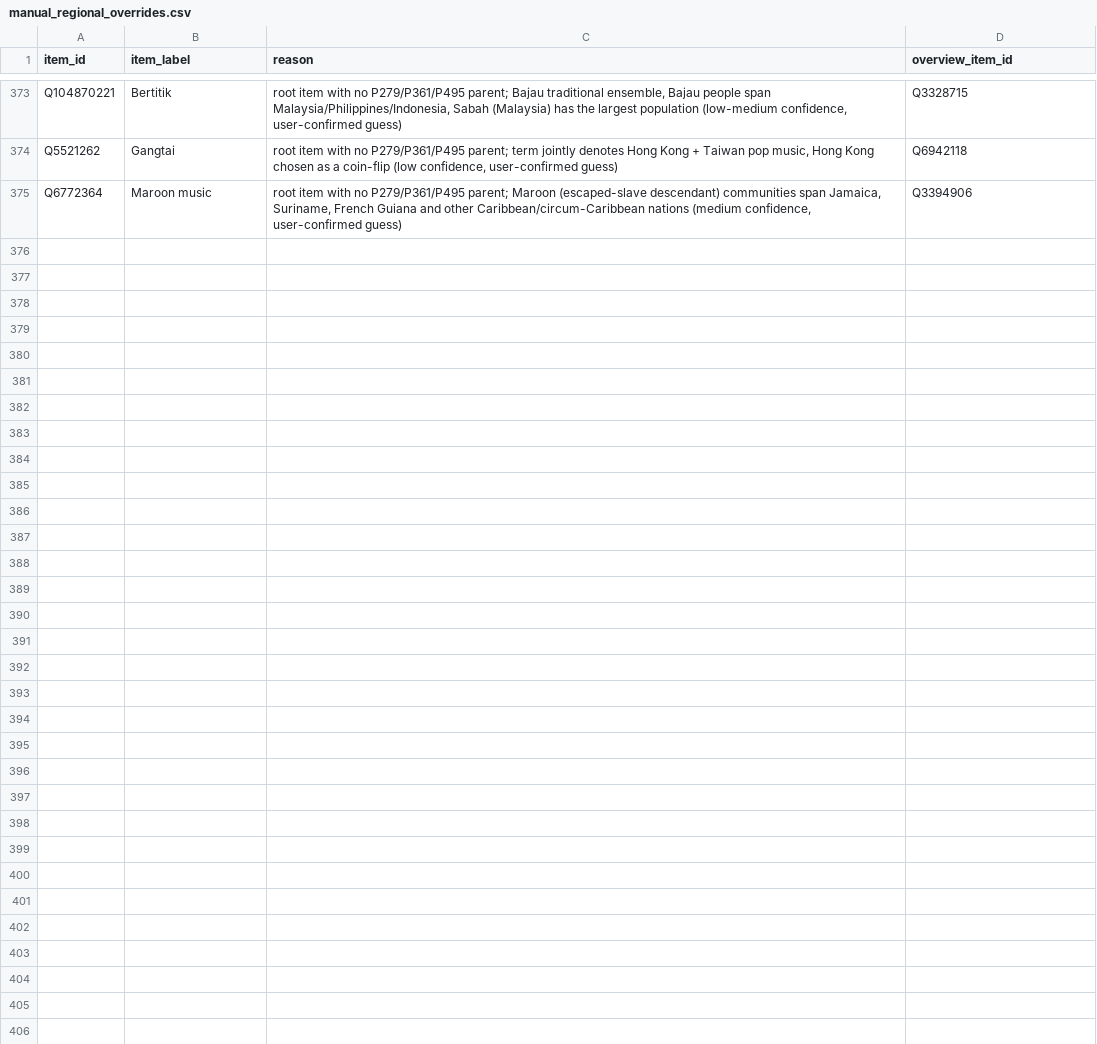
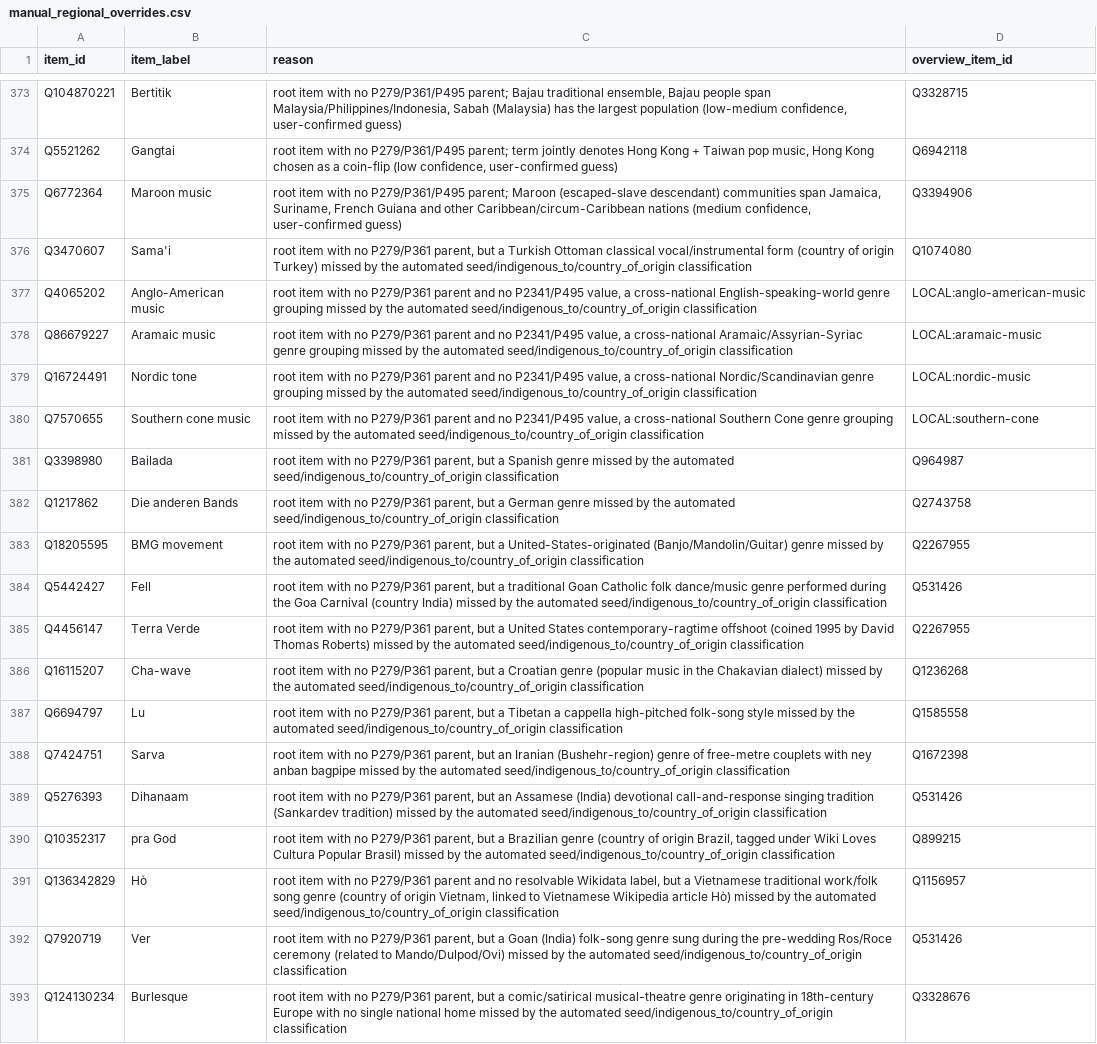
Before and after one commit to BehindTheMusicTree/the-music-tree-pipelines, a CSV file: pipelines/wikidata/src/wikidata/silver/manual_regional_overrides.csv, drawn as a sheet; only a part is shown, gaps mark what is left out.

```diff
--- a/pipelines/wikidata/src/wikidata/silver/manual_regional_overrides.csv
+++ b/pipelines/wikidata/src/wikidata/silver/manual_regional_overrides.csv
@@ -375 +375,19 @@ Q5521262,Gangtai,"root item with no P279/P361/P495 parent; term jointly denotes
 Q6772364,Maroon music,"root item with no P279/P361/P495 parent; Maroon (escaped-slave descendant) communities span Jamaica, Suriname, French Guiana and other Caribbean/circum-Caribbean nations (medium confidence, user-confirmed guess)",Q3394906
+Q3470607,Sama'i,"root item with no P279/P361 parent, but a Turkish Ottoman classical vocal/instrumental form (country of origin Turkey) missed by the automated seed/indigenous_to/country_of_origin classification",Q1074080
+Q4065202,Anglo-American music,"root item with no P279/P361 parent and no P2341/P495 value, a cross-national English-speaking-world genre grouping missed by the automated seed/indigenous_to/country_of_origin classification",LOCAL:anglo-american-music
+Q86679227,Aramaic music,"root item with no P279/P361 parent and no P2341/P495 value, a cross-national Aramaic/Assyrian-Syriac genre grouping missed by the automated seed/indigenous_to/country_of_origin classification",LOCAL:aramaic-music
+Q16724491,Nordic tone,"root item with no P279/P361 parent and no P2341/P495 value, a cross-national Nordic/Scandinavian genre grouping missed by the automated seed/indigenous_to/country_of_origin classification",LOCAL:nordic-music
+Q7570655,Southern cone music,"root item with no P279/P361 parent and no P2341/P495 value, a cross-national Southern Cone genre grouping missed by the automated seed/indigenous_to/country_of_origin classification",LOCAL:southern-cone
+Q3398980,Bailada,"root item with no P279/P361 parent, but a Spanish genre missed by the automated seed/indigenous_to/country_of_origin classification",Q964987
+Q1217862,Die anderen Bands,"root item with no P279/P361 parent, but a German genre missed by the automated seed/indigenous_to/country_of_origin classification",Q2743758
+Q18205595,BMG movement,"root item with no P279/P361 parent, but a United-States-originated (Banjo/Mandolin/Guitar) genre missed by the automated seed/indigenous_to/country_of_origin classification",Q2267955
+Q5442427,Fell,"root item with no P279/P361 parent, but a traditional Goan Catholic folk dance/music genre performed during the Goa Carnival (country India) missed by the automated seed/indigenous_to/country_of_origin classification",Q531426
+Q4456147,Terra Verde,"root item with no P279/P361 parent, but a United States contemporary-ragtime offshoot (coined 1995 by David Thomas Roberts) missed by the automated seed/indigenous_to/country_of_origin classification",Q2267955
+Q16115207,Cha-wave,"root item with no P279/P361 parent, but a Croatian genre (popular music in the Chakavian dialect) missed by the automated seed/indigenous_to/country_of_origin classification",Q1236268
+Q6694797,Lu,"root item with no P279/P361 parent, but a Tibetan a cappella high-pitched folk-song style missed by the automated seed/indigenous_to/country_of_origin classification",Q1585558
+Q7424751,Sarva,"root item with no P279/P361 parent, but an Iranian (Bushehr-region) genre of free-metre couplets with ney anban bagpipe missed by the automated seed/indigenous_to/country_of_origin classification",Q1672398
+Q5276393,Dihanaam,"root item with no P279/P361 parent, but an Assamese (India) devotional call-and-response singing tradition (Sankardev tradition) missed by the automated seed/indigenous_to/country_of_origin classification",Q531426
+Q10352317,pra God,"root item with no P279/P361 parent, but a Brazilian genre (country of origin Brazil, tagged under Wiki Loves Cultura Popular Brasil) missed by the automated seed/indigenous_to/country_of_origin classification",Q899215
+Q136342829,Hò,"root item with no P279/P361 parent and no resolvable Wikidata label, but a Vietnamese traditional work/folk song genre (country of origin Vietnam, linked to Vietnamese Wikipedia article Hò) missed by the automated seed/indigenous_to/country_of_origin classification",Q1156957
+Q7920719,Ver,"root item with no P279/P361 parent, but a Goan (India) folk-song genre sung during the pre-wedding Ros/Roce ceremony (related to Mando/Dulpod/Ovi) missed by the automated seed/indigenous_to/country_of_origin classification",Q531426
+Q124130234,Burlesque,"root item with no P279/P361 parent, but a comic/satirical musical-theatre genre originating in 18th-century Europe with no single national home missed by the automated seed/indigenous_to/country_of_origin classification",Q3328676
```
Also changed, not shown: pipelines/wikidata/src/wikidata/silver/manual_canonical_parents.csv, pipelines/wikidata/src/wikidata/silver/manual_regional_overview_additions.csv, 8 other files.
